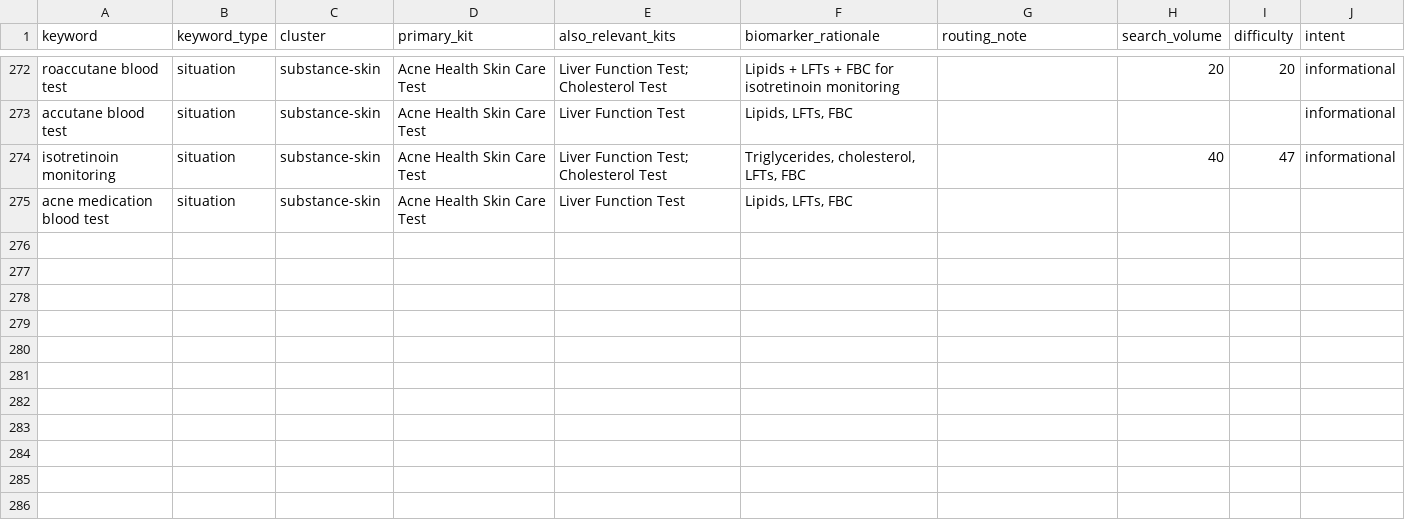
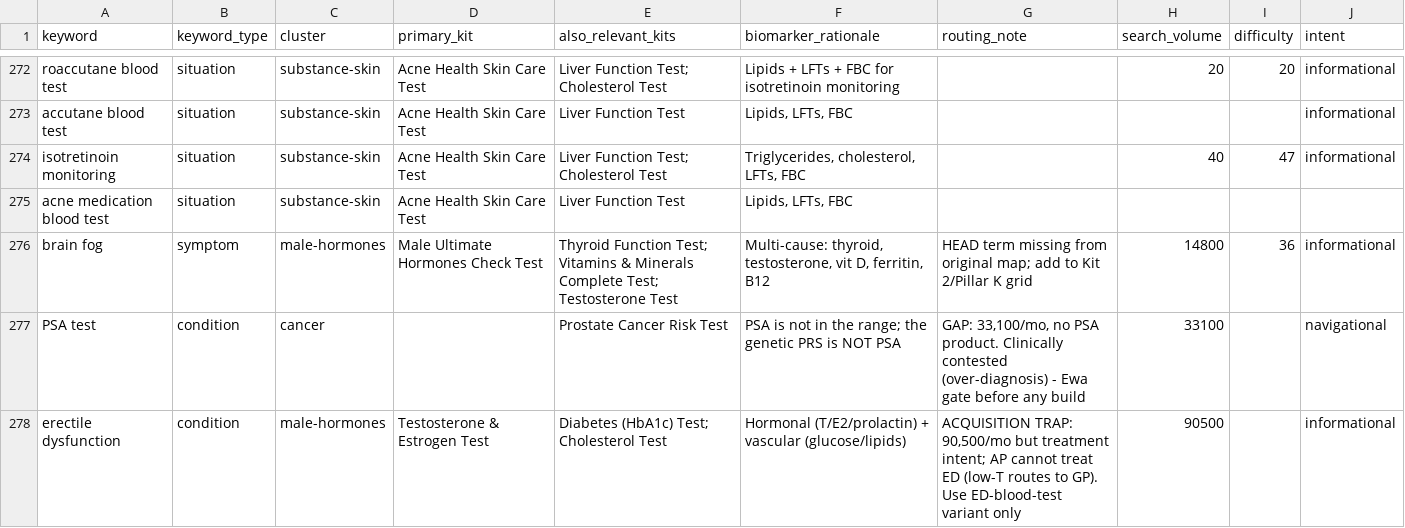
Before and after one commit to lindokpm61/androprime_main, a CSV file: andro-prime/06_marketing/seo-ai-search/vitall-keyword-to-kit-map-sized-2026-07-19.csv, drawn as a sheet; only a part is shown, gaps mark what is left out; the diff covers the shown part only.

```diff
--- a/andro-prime/06_marketing/seo-ai-search/vitall-keyword-to-kit-map-sized-2026-07-19.csv
+++ b/andro-prime/06_marketing/seo-ai-search/vitall-keyword-to-kit-map-sized-2026-07-19.csv
@@ -275 +275,4 @@ isotretinoin monitoring,situation,substance-skin,Acne Health Skin Care Test,Live
 acne medication blood test,situation,substance-skin,Acne Health Skin Care Test,Liver Function Test,"Lipids, LFTs, FBC",,,,
+brain fog,symptom,male-hormones,Male Ultimate Hormones Check Test,Thyroid Function Test; Vitamins & Minerals Complete Test; Testosterone Test,"Multi-cause: thyroid, testosterone, vit D, ferritin, B12",HEAD term missing from original map; add to Kit 2/Pillar K grid,14800,36,informational
+PSA test,condition,cancer,,Prostate Cancer Risk Test,PSA is not in the range; the genetic PRS is NOT PSA,"GAP: 33,100/mo, no PSA product. Clinically contested (over-diagnosis) - Ewa gate before any build",33100,,navigational
+erectile dysfunction,condition,male-hormones,Testosterone & Estrogen Test,Diabetes (HbA1c) Test; Cholesterol Test,Hormonal (T/E2/prolactin) + vascular (glucose/lipids),"ACQUISITION TRAP: 90,500/mo but treatment intent; AP cannot treat ED (low-T routes to GP). Use ED-blood-test variant only",90500,,informational
```
Also changed, not shown: 3 added rows and 2 edited cells elsewhere in this file, 7 other files.
